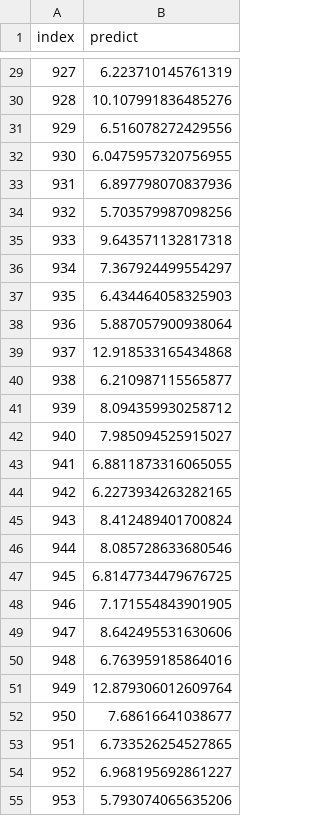
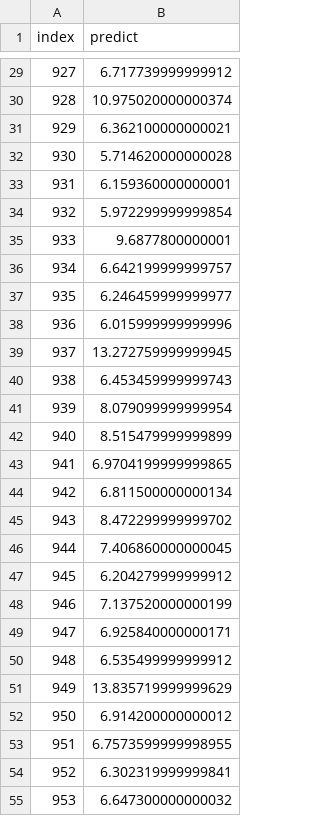
Before and after one commit to aliencaocao/Cyberthon-2022, a CSV file: signalz/submission.csv, drawn as a sheet; only a part is shown, gaps mark what is left out; the diff covers the shown part only.

```diff
--- a/signalz/submission.csv
+++ b/signalz/submission.csv
@@ -29,27 +29,27 @@ index,predict
-927,6.223710145761319
-928,10.107991836485276
-929,6.516078272429556
-930,6.0475957320756955
-931,6.897798070837936
-932,5.703579987098256
-933,9.643571132817318
-934,7.367924499554297
-935,6.434464058325903
-936,5.887057900938064
-937,12.918533165434868
-938,6.210987115565877
-939,8.094359930258712
-940,7.985094525915027
-941,6.8811873316065055
-942,6.2273934263282165
-943,8.412489401700824
-944,8.085728633680546
-945,6.8147734479676725
-946,7.171554843901905
-947,8.642495531630606
-948,6.763959185864016
-949,12.879306012609764
-950,7.68616641038677
-951,6.733526254527865
-952,6.968195692861227
-953,5.793074065635206
+927,6.717739999999912
+928,10.975020000000374
+929,6.362100000000021
+930,5.714620000000028
+931,6.159360000000001
+932,5.972299999999854
+933,9.6877800000001
+934,6.642199999999757
+935,6.246459999999977
+936,6.015999999999996
+937,13.272759999999945
+938,6.453459999999743
+939,8.079099999999954
+940,8.515479999999899
+941,6.9704199999999865
+942,6.811500000000134
+943,8.472299999999702
+944,7.406860000000045
+945,6.204279999999912
+946,7.137520000000199
+947,6.925840000000171
+948,6.535499999999912
+949,13.835719999999629
+950,6.914200000000012
+951,6.7573599999998955
+952,6.302319999999841
+953,6.647300000000032
```
Also changed, not shown: 142 edited cells elsewhere in this file, 1 other file.
